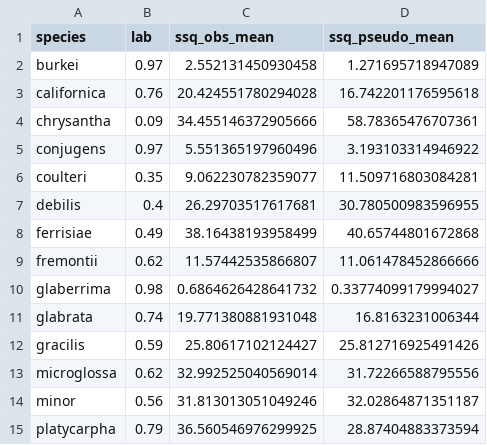
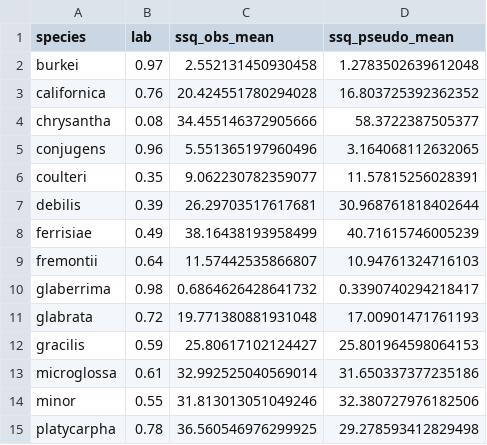
Before and after one commit to silastittes/lasthenia_curves, a CSV file: bayes/postpred_out.csv, drawn as a sheet.

```diff
--- a/bayes/postpred_out.csv
+++ b/bayes/postpred_out.csv
@@ -1,15 +1,15 @@
 species,lab,ssq_obs_mean,ssq_pseudo_mean
-burkei,0.97,2.552131450930458,1.271695718947089
-californica,0.76,20.424551780294028,16.742201176595618
-chrysantha,0.09,34.455146372905666,58.78365476707361
-conjugens,0.97,5.551365197960496,3.193103314946922
-coulteri,0.35,9.062230782359077,11.509716803084281
-debilis,0.4,26.29703517617681,30.780500983596955
-ferrisiae,0.49,38.16438193958499,40.65744801672868
-fremontii,0.62,11.57442535866807,11.061478452866666
-glaberrima,0.98,0.6864626428641732,0.33774099179994027
-glabrata,0.74,19.771380881931048,16.8163231006344
-gracilis,0.59,25.80617102124427,25.812716925491426
-microglossa,0.62,32.992525040569014,31.72266588795556
-minor,0.56,31.813013051049246,32.02864871351187
-platycarpha,0.79,36.560546976299925,28.87404883373594
+burkei,0.97,2.552131450930458,1.2783502639612048
+californica,0.76,20.424551780294028,16.803725392362352
+chrysantha,0.08,34.455146372905666,58.3722387505377
+conjugens,0.96,5.551365197960496,3.164068112632065
+coulteri,0.35,9.062230782359077,11.57815256028391
+debilis,0.39,26.29703517617681,30.968761818402644
+ferrisiae,0.49,38.16438193958499,40.71615746005239
+fremontii,0.64,11.57442535866807,10.94761324716103
+glaberrima,0.98,0.6864626428641732,0.3390740294218417
+glabrata,0.72,19.771380881931048,17.00901471761193
+gracilis,0.59,25.80617102124427,25.801964598064153
+microglossa,0.61,32.992525040569014,31.650337377235186
+minor,0.55,31.813013051049246,32.380727976182506
+platycarpha,0.78,36.560546976299925,29.278593412829498
```
Also changed, not shown: 11 other files.
